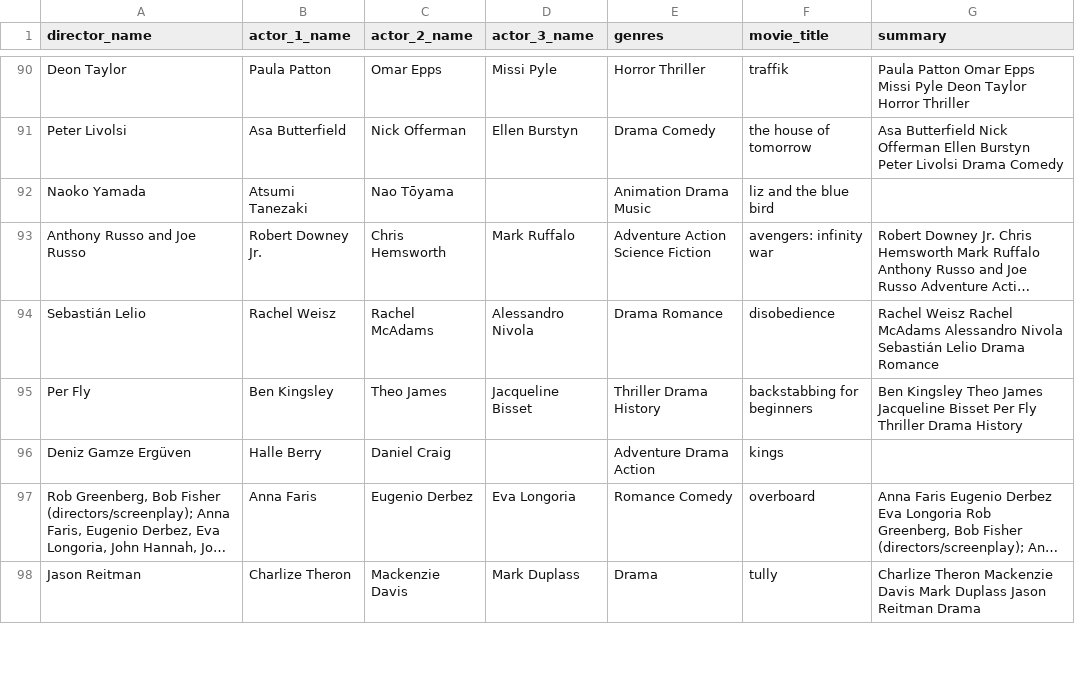
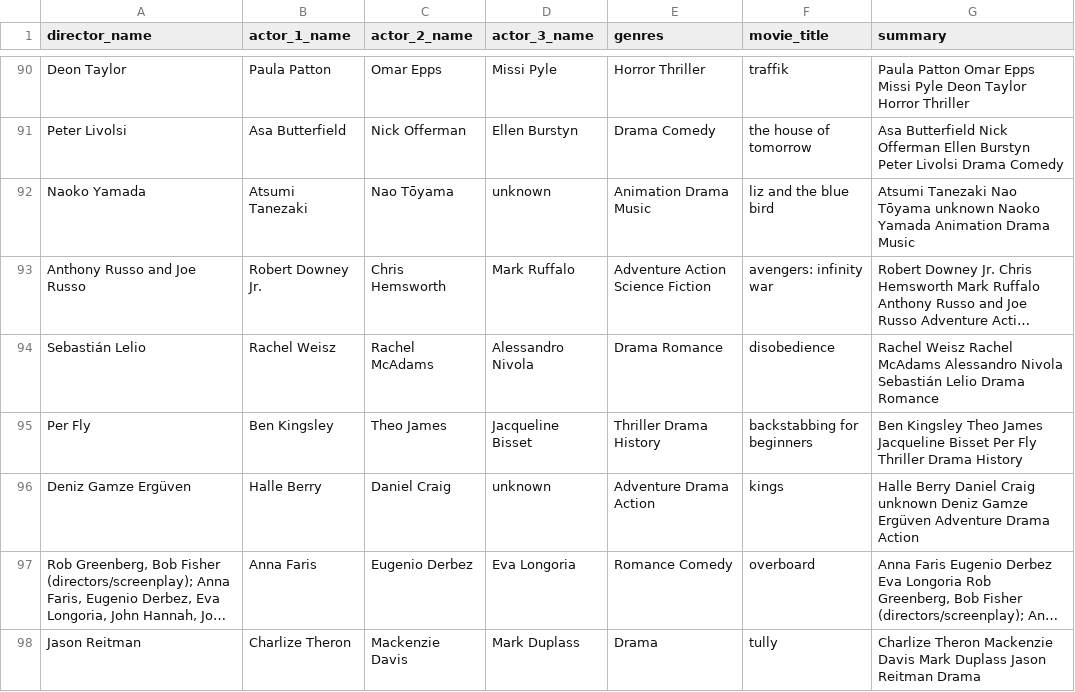
Before and after one commit to XxTyaftioNxX/Movie-Datasets, a CSV file: processed_datasets/data_2018.csv, drawn as a sheet; only a part is shown, gaps mark what is left out; long unchanged cells end in …; the diff covers the shown part only; the diff names each change by its address in the sheet, - before the commit and + after, or states it on an @@ line.

```diff
--- a/processed_datasets/data_2018.csv
+++ b/processed_datasets/data_2018.csv
-D92 (actor_3_name): (empty)
+D92 (actor_3_name): unknown
-G92 (summary): (empty)
+G92 (summary): Atsumi Tanezaki Nao Tōyama unknown Naoko Yamada Animation Drama Music
-D96 (actor_3_name): (empty)
+D96 (actor_3_name): unknown
-G96 (summary): (empty)
+G96 (summary): Halle Berry Daniel Craig unknown Deniz Gamze Ergüven Adventure Drama Action
```
Also changed, not shown: 69 edited cells elsewhere in this file, 8 other files.
